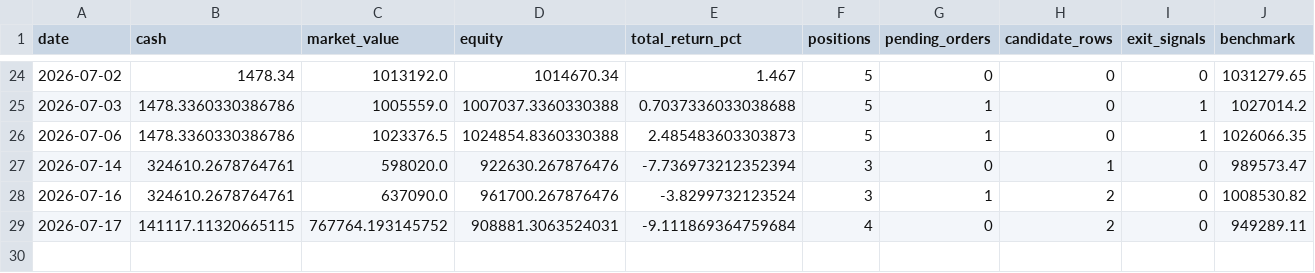
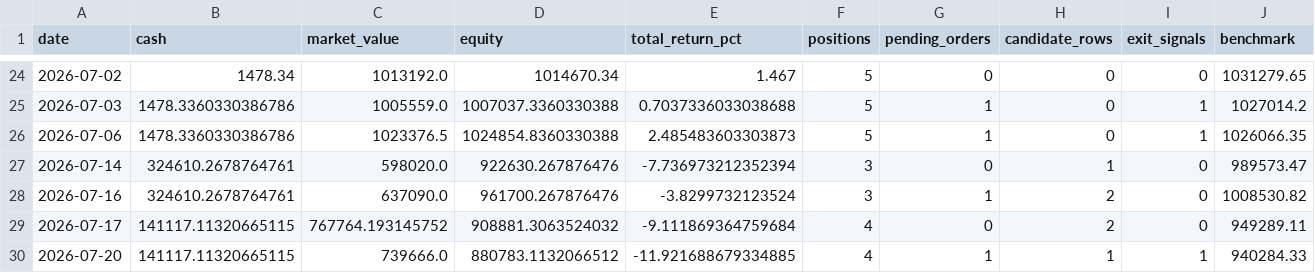
Before and after one commit to ryan900208-ux/-, a CSV file: docs/outputs/paper_trading/daily_snapshots.csv, drawn as a sheet; only a part is shown, gaps mark what is left out.

```diff
--- a/docs/outputs/paper_trading/daily_snapshots.csv
+++ b/docs/outputs/paper_trading/daily_snapshots.csv
@@ -28,2 +28,3 @@
 2026-07-16,324610.2678764761,637090.0,961700.267876476,-3.8299732123524,3,1,2,0,1008530.82
-2026-07-17,141117.11320665115,767764.193145752,908881.3063524031,-9.111869364759684,4,0,2,0,949289.11
+2026-07-17,141117.11320665115,767764.193145752,908881.3063524032,-9.111869364759684,4,0,2,0,949289.11
+2026-07-20,141117.11320665115,739666.0,880783.1132066512,-11.921688679334885,4,1,1,1,940284.33
```
Also changed, not shown: 4 other files.
